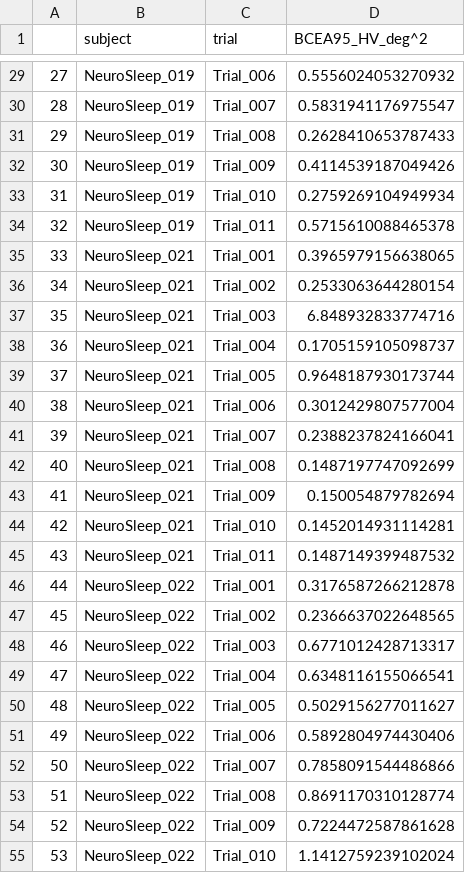
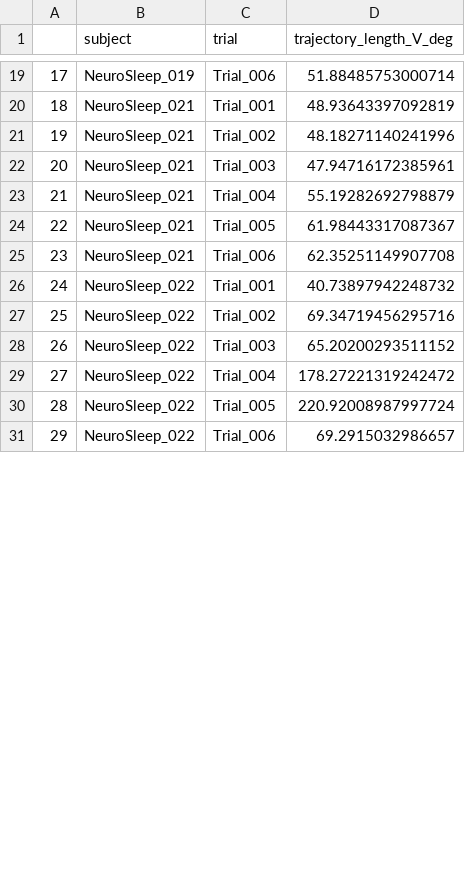
Before and after one commit to rjonnal/letsgo, a CSV file: examples/temp.csv, drawn as a sheet; only a part is shown, gaps mark what is left out; removed rows and columns are numbered as before the commit, all else as after; the diff covers the shown part only; the diff names each change by its address in the sheet, - before the commit and + after, or states it on an @@ line.

```diff
--- a/examples/temp.csv
+++ b/examples/temp.csv
-D1: BCEA95_HV_deg^2
+D1: trajectory_length_V_deg
@@ column A renumbered between rows 8 and 37 @@
-D19 (trajectory_length_V_deg): 0.5556024053270932
+D19 (trajectory_length_V_deg): 51.88485753000714
-row 30: 28 | NeuroSleep_019 | Trial_007 | 0.5831941176975547
-row 31: 29 | NeuroSleep_019 | Trial_008 | 0.2628410653787433
-row 32: 30 | NeuroSleep_019 | Trial_009 | 0.4114539187049426
-row 33: 31 | NeuroSleep_019 | Trial_010 | 0.2759269104949934
-row 34: 32 | NeuroSleep_019 | Trial_011 | 0.5715610088465378
-D20 (trajectory_length_V_deg): 0.3965979156638065
+D20 (trajectory_length_V_deg): 48.93643397092819
-D21 (trajectory_length_V_deg): 0.2533063644280154
+D21 (trajectory_length_V_deg): 48.18271140241996
-D22 (trajectory_length_V_deg): 6.848932833774716
+D22 (trajectory_length_V_deg): 47.94716172385961
-D23 (trajectory_length_V_deg): 0.1705159105098737
+D23 (trajectory_length_V_deg): 55.19282692798879
-D24 (trajectory_length_V_deg): 0.9648187930173744
+D24 (trajectory_length_V_deg): 61.98443317087367
-D25 (trajectory_length_V_deg): 0.3012429807577004
+D25 (trajectory_length_V_deg): 62.35251149907708
-row 41: 39 | NeuroSleep_021 | Trial_007 | 0.2388237824166041
-row 42: 40 | NeuroSleep_021 | Trial_008 | 0.1487197747092699
-row 43: 41 | NeuroSleep_021 | Trial_009 | 0.150054879782694
-row 44: 42 | NeuroSleep_021 | Trial_010 | 0.1452014931114281
-row 45: 43 | NeuroSleep_021 | Trial_011 | 0.1487149399487532
-D26 (trajectory_length_V_deg): 0.3176587266212878
+D26 (trajectory_length_V_deg): 40.73897942248732
-D27 (trajectory_length_V_deg): 0.2366637022648565
+D27 (trajectory_length_V_deg): 69.34719456295716
-D28 (trajectory_length_V_deg): 0.6771012428713317
+D28 (trajectory_length_V_deg): 65.20200293511152
-D29 (trajectory_length_V_deg): 0.6348116155066541
+D29 (trajectory_length_V_deg): 178.27221319242472
-D30 (trajectory_length_V_deg): 0.5029156277011627
+D30 (trajectory_length_V_deg): 220.92008987997724
-D31 (trajectory_length_V_deg): 0.5892804974430406
+D31 (trajectory_length_V_deg): 69.2915032986657
-row 52: 50 | NeuroSleep_022 | Trial_007 | 0.7858091544486866
-row 53: 51 | NeuroSleep_022 | Trial_008 | 0.8691170310128774
-row 54: 52 | NeuroSleep_022 | Trial_009 | 0.7224472587861628
-row 55: 53 | NeuroSleep_022 | Trial_010 | 1.1412759239102024
```
Also changed, not shown: 16 removed rows and 23 edited cells elsewhere in this file, 6 other files.
